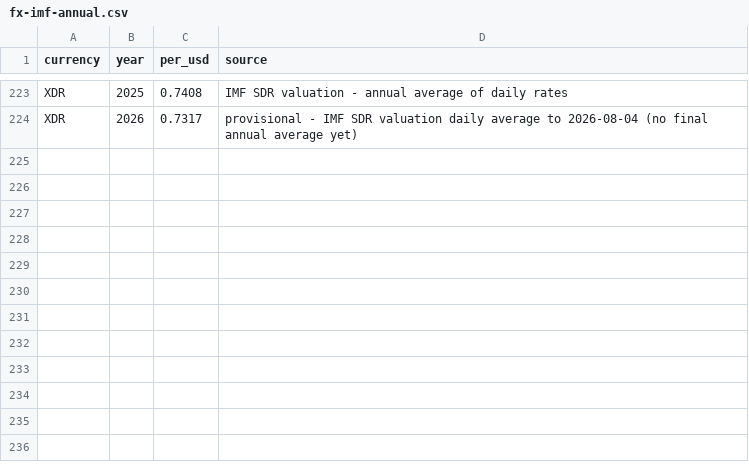
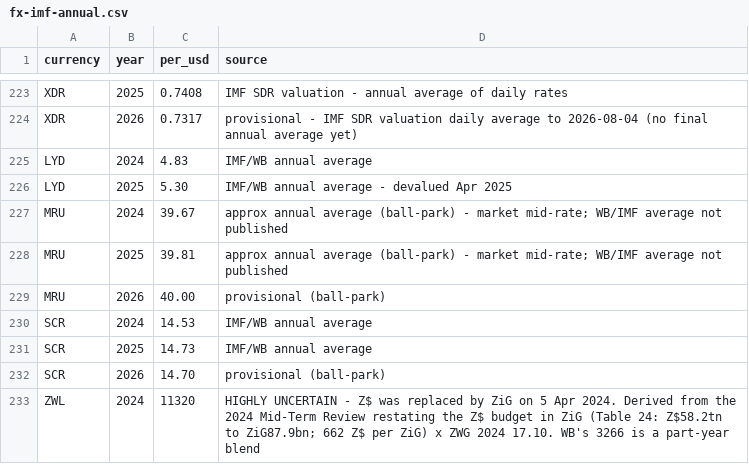
Before and after one commit to data-landscapers/osint-process, a CSV file: lookups/fx-imf-annual.csv, drawn as a sheet; only a part is shown, gaps mark what is left out.

```diff
--- a/lookups/fx-imf-annual.csv
+++ b/lookups/fx-imf-annual.csv
@@ -224 +224,10 @@ XDR,2025,0.7408,IMF SDR valuation - annual average of daily rates
 XDR,2026,0.7317,provisional - IMF SDR valuation daily average to 2026-08-04 (no final annual average yet)
+LYD,2024,4.83,IMF/WB annual average
+LYD,2025,5.30,IMF/WB annual average - devalued Apr 2025
+MRU,2024,39.67,approx annual average (ball-park) - market mid-rate; WB/IMF average not published
+MRU,2025,39.81,approx annual average (ball-park) - market mid-rate; WB/IMF average not published
+MRU,2026,40.00,provisional (ball-park)
+SCR,2024,14.53,IMF/WB annual average
+SCR,2025,14.73,IMF/WB annual average
+SCR,2026,14.70,provisional (ball-park)
+ZWL,2024,11320,HIGHLY UNCERTAIN - Z$ was replaced by ZiG on 5 Apr 2024. Derived from the 2024 Mid-Term Review restating the Z$ budget in ZiG (Table 24: Z$58.2tn to ZiG87.9bn; 662 Z$ per ZiG) x ZWG 2024 17.10. WB's 3266 is a part-year blend
```
Also changed, not shown: 2 other files.
